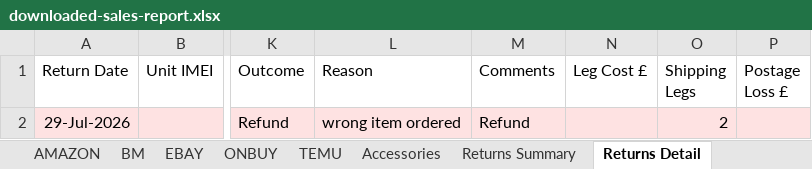
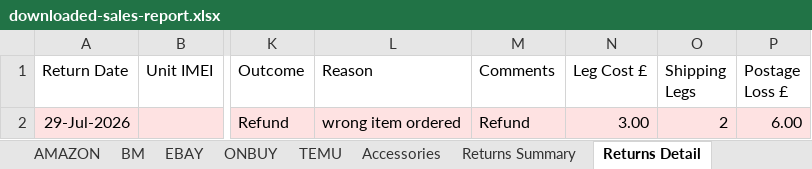
Before and after one commit to sumanthrb94-sudo/InventoryManager, an Excel workbook: e2e-screenshots/accessory-return-reconcile/downloaded-sales-report.xlsx, sheet Returns Detail, drawn as a sheet; only a part is shown, gaps mark what is left out; values as stored, in another font and other column widths than the file's, no borders; the diff names each change by its address in the sheet, - before the commit and + after, or states it on an @@ line.

```diff
--- a/e2e-screenshots/accessory-return-reconcile/downloaded-sales-report.xlsx (sheet Returns Detail)
+++ b/e2e-screenshots/accessory-return-reconcile/downloaded-sales-report.xlsx (sheet Returns Detail)
-N2 (Leg Cost £): (empty)
+N2 (Leg Cost £): 3.00
-P2 (Postage Loss £): (empty)
+P2 (Postage Loss £): 6.00
```
Also changed, not shown: sheet Returns Summary, sheet Summary, sheet Accessories, sheet AMAZON, e2e-screenshots/accessory-return-reconcile/downloaded-inventory-report.xlsx, e2e-screenshots/accessory-return-reconcile/sales-accessory-returned.xlsx, 26 other files.
